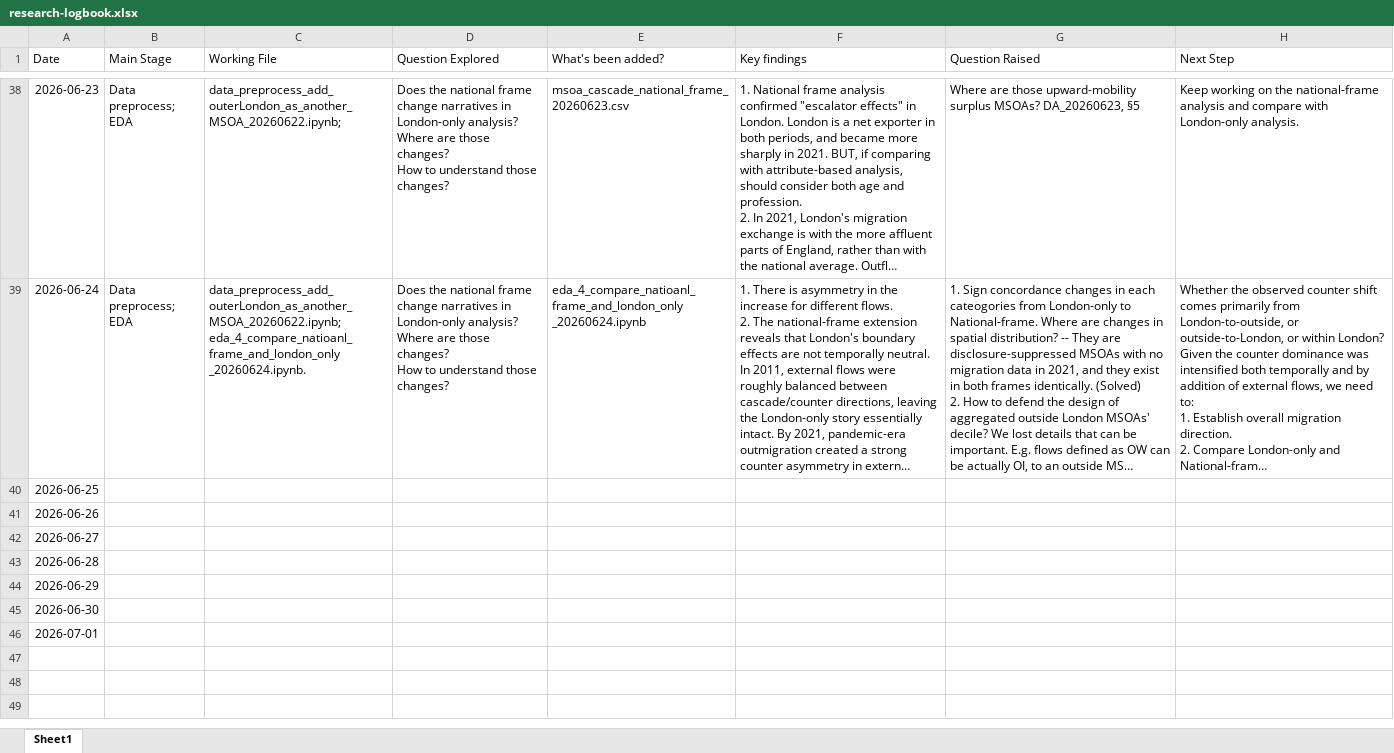
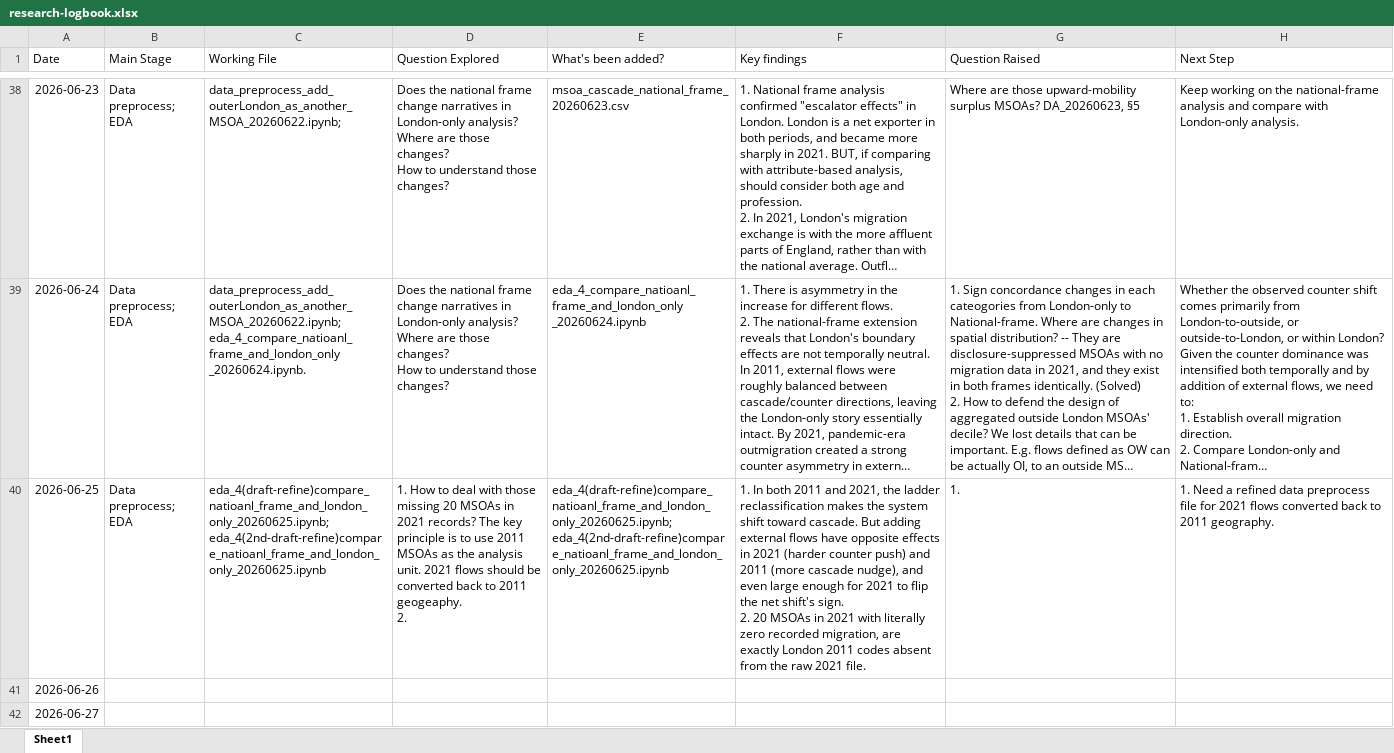
Before and after one commit to yxing82/CASA-Dissertation, an Excel workbook: research-logbook.xlsx, sheet Sheet1, drawn as a sheet; only a part is shown, gaps mark what is left out; the shorter side is filled out with more unchanged rows; long unchanged cells end in …; values as stored, in another font and other column widths than the file's, no borders; ↵ is a line break in a cell; the diff names each change by its address in the sheet, - before the commit and + after, or states it on an @@ line.

Commit message:
Paused refined EDA 4 - need a refined preprocess for 2021 flows' geography with 2011 codes

```diff
--- a/research-logbook.xlsx (sheet Sheet1)
+++ b/research-logbook.xlsx (sheet Sheet1)
-B40 (Main Stage): (empty)
+B40 (Main Stage): Data preprocess; ↵ EDA
-C40 (Working File): (empty)
+C40 (Working File): eda_4(draft-refine)compare_natioanl_frame_and_london_only_20260625.ipynb; ↵ eda_4(2nd-draft-refine)compare_natioanl_frame_and_london_only_20260625.ipynb
-D40 (Question Explored): (empty)
+D40 (Question Explored): 1. How to deal with those missing 20 MSOAs in 2021 records? The key principle is to use 2011 MSOAs as the analysis unit. 2021 flows should be converted back to 2011 geogeaphy. ↵ 2.
-E40 (What's been added?): (empty)
+E40 (What's been added?): eda_4(draft-refine)compare_natioanl_frame_and_london_only_20260625.ipynb; ↵ eda_4(2nd-draft-refine)compare_natioanl_frame_and_london_only_20260625.ipynb
-F40 (Key findings): (empty)
+F40 (Key findings): 1. In both 2011 and 2021, the ladder reclassification makes the system shift toward cascade. But adding external flows have opposite effects in 2021 (harder counter push) and 2011 (more cascade nudge), and even large enough for 2021 to flip the net shift's sign. ↵ 2. 20 MSOAs in 2021 with literally zero recorded migration, are exactly London 2011 codes absent from the raw 2021 file.
-G40 (Question Raised): (empty)
+G40 (Question Raised): 1.
-H40 (Next Step): (empty)
+H40 (Next Step): 1. Need a refined data preprocess file for 2021 flows converted back to 2011 geography.
```
Also changed, not shown: 3 other files.
